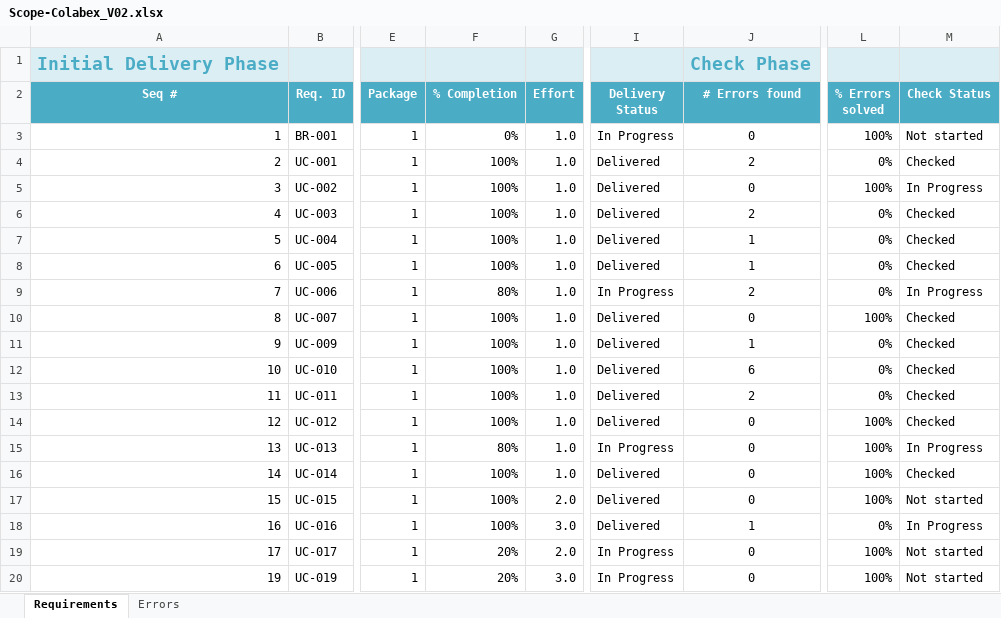
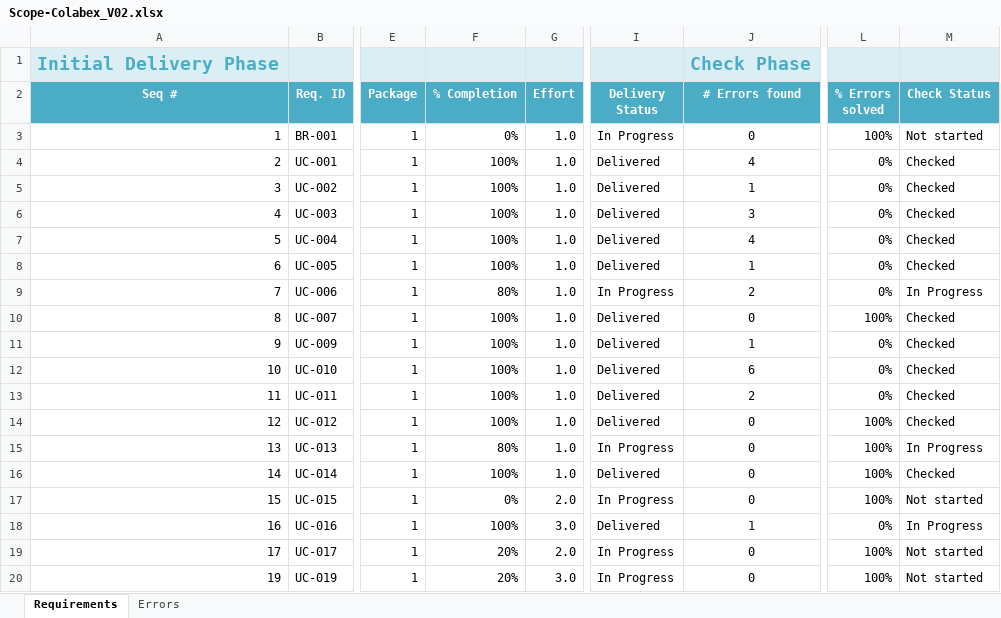
Before and after one commit to angelsilva/colabex, an Excel workbook: Scope-Colabex_V02.xlsx, sheet Requirements, drawn as a sheet; only a part is shown, gaps mark what is left out; values as stored, in another font and other column widths than the file's, no borders; conditional formats not drawn; the diff names each change by its address in the sheet, - before the commit and + after, or states it on an @@ line.

Commit message:
Delivered by Markus

```diff
--- a/Scope-Colabex_V02.xlsx (sheet Requirements)
+++ b/Scope-Colabex_V02.xlsx (sheet Requirements)
-J4 (# Errors found): 2
+J4 (# Errors found): 4
-J5 (# Errors found): 0
+J5 (# Errors found): 1
-L5 (% Errors solved): 100%
+L5 (% Errors solved): 0%
-M5 (Check Status): In Progress
+M5 (Check Status): Checked
-J6 (# Errors found): 2
+J6 (# Errors found): 3
-J7 (# Errors found): 1
+J7 (# Errors found): 4
-F17 (% Completion): 100%
+F17 (% Completion): 0%
-I17 (Delivery Status): Delivered
+I17 (Delivery Status): In Progress
```
Also changed, not shown: sheet Errors.
